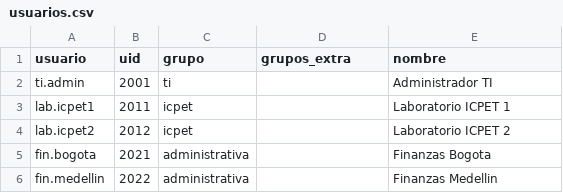
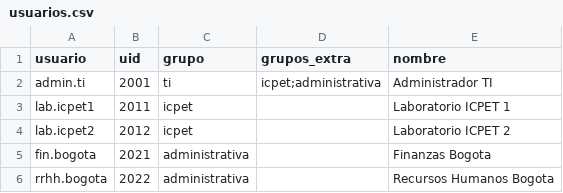
Before and after one commit to MiguelLopez21/Proyecto-Admin-T.I, a CSV file: codigo/nis/config/usuarios.csv, drawn as a sheet.

```diff
--- a/codigo/nis/config/usuarios.csv
+++ b/codigo/nis/config/usuarios.csv
@@ -1,3 +1,3 @@
 usuario,uid,grupo,grupos_extra,nombre
-ti.admin,2001,ti,,Administrador TI
+admin.ti,2001,ti,icpet;administrativa,Administrador TI
 lab.icpet1,2011,icpet,,Laboratorio ICPET 1
@@ -5,2 +5,2 @@ lab.icpet2,2012,icpet,,Laboratorio ICPET 2
 fin.bogota,2021,administrativa,,Finanzas Bogota
-fin.medellin,2022,administrativa,,Finanzas Medellin
+rrhh.bogota,2022,administrativa,,Recursos Humanos Bogota
```
Also changed, not shown: 34 other files.
